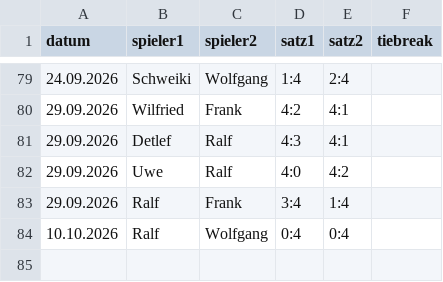
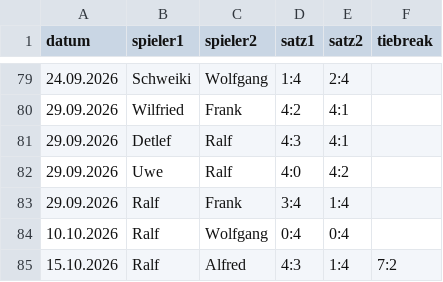
Before and after one commit to TCSuemmern/Vereinsliga, a CSV file: spiele.csv, drawn as a sheet; only a part is shown, gaps mark what is left out; the diff names each change by its address in the sheet, - before the commit and + after, or states it on an @@ line.

Commit message:
Aktualisieren von spiele.csv

```diff
--- a/spiele.csv
+++ b/spiele.csv
+row 85: 15.10.2026 | Ralf | Alfred | 4:3 | 1:4 | 7:2
```
